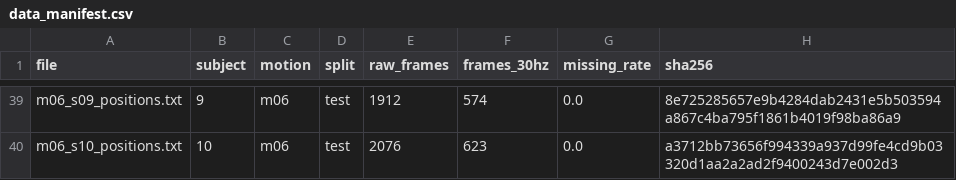
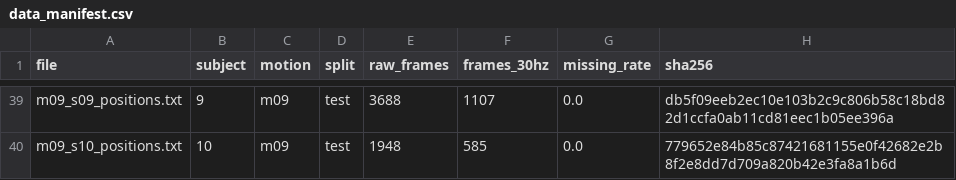
Before and after one commit to Sperodd/motion-quest, a CSV file: ui_prmd_tcn_output/data_manifest.csv, drawn as a sheet; only a part is shown, gaps mark what is left out; the diff covers the shown part only; the diff names each change by its address in the sheet, - before the commit and + after, or states it on an @@ line.

```diff
--- a/ui_prmd_tcn_output/data_manifest.csv
+++ b/ui_prmd_tcn_output/data_manifest.csv
-A39 (file): m06_s09_positions.txt
+A39 (file): m09_s09_positions.txt
-C39:C40 (motion): m06
+C39:C40 (motion): m09
-E39 (raw_frames): 1912
+E39 (raw_frames): 3688
-F39 (frames_30hz): 574
+F39 (frames_30hz): 1107
-H39 (sha256): 8e725285657e9b4284dab2431e5b503594a867c4ba795f1861b4019f98ba86a9
+H39 (sha256): db5f09eeb2ec10e103b2c9c806b58c18bd82d1ccfa0ab11cd81eec1b05ee396a
-A40 (file): m06_s10_positions.txt
+A40 (file): m09_s10_positions.txt
-E40 (raw_frames): 2076
+E40 (raw_frames): 1948
-F40 (frames_30hz): 623
+F40 (frames_30hz): 585
-H40 (sha256): a3712bb73656f994339a937d99fe4cd9b03320d1aa2a2ad2f9400243d7e002d3
+H40 (sha256): 779652e84b85c87421681155e0f42682e2b8f2e8dd7d709a820b42e3fa8a1b6d
```
Also changed, not shown: 39 edited cells elsewhere in this file, ui_prmd_tcn_output/classification_report.csv, ui_prmd_tcn_output/history.csv, 26 other files.
